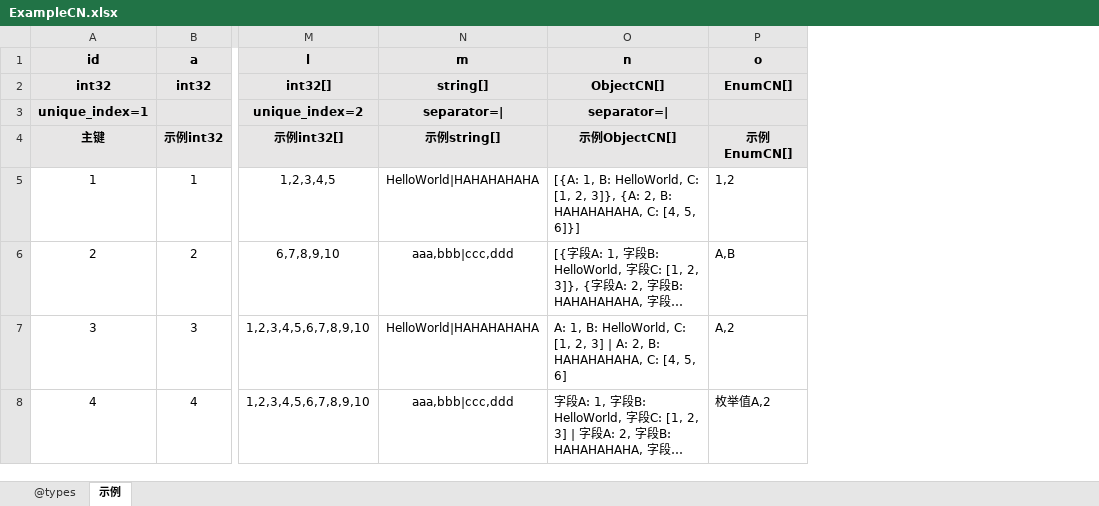
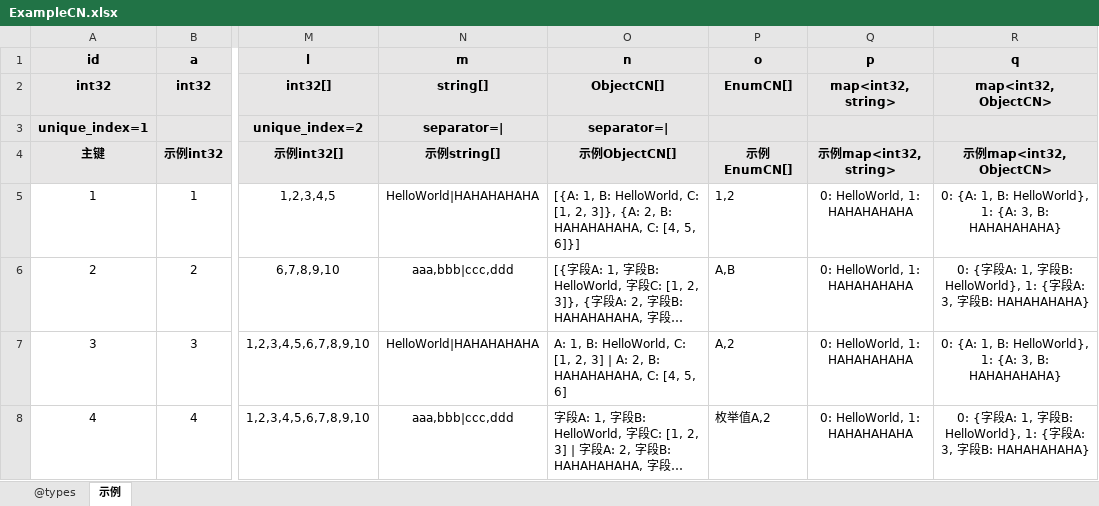
Before and after one commit to pangdogs/scaffold, an Excel workbook: examples/ExampleCN.xlsx, sheet 示例, drawn as a sheet; only a part is shown, gaps mark what is left out; long unchanged cells end in …; values as stored, in another font and other column widths than the file's, no borders; conditional formats not drawn; the diff names each change by its address in the sheet, - before the commit and + after, or states it on an @@ line.

```diff
--- a/examples/ExampleCN.xlsx (sheet 示例)
+++ b/examples/ExampleCN.xlsx (sheet 示例)
+column Q (p), rows 2-8: map<int32, string> |  | 示例map<int32, string> | 0: HelloWorld, 1: HAHAHAHAHA | 0: HelloWorld, 1: HAHAHAHAHA | 0: HelloWorld, 1: HAHAHAHAHA | 0: HelloWorld, 1: HAHAHAHAHA
+column R (q), rows 2-8: map<int32, ObjectCN> |  | 示例map<int32, ObjectCN> | 0: {A: 1, B: HelloWorld}, 1: {A: 3, B: HAHAHAHAHA} | 0: {字段A: 1, 字段B: HelloWorld}, 1: {字段A: 3, 字段B: HAHAHAHAHA} | 0: {A: 1, B: HelloWorld}, 1: {A: 3, B: HAHAHAHAHA} | 0: {字段A: 1, 字段B: HelloWorld}, 1: {字段A: 3, 字段B: HAHAHAHAHA}
```
Also changed, not shown: examples/ExampleEN.xlsx.
